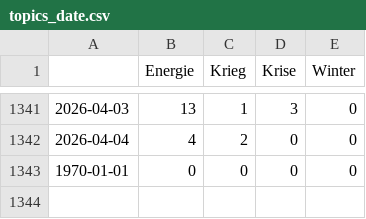
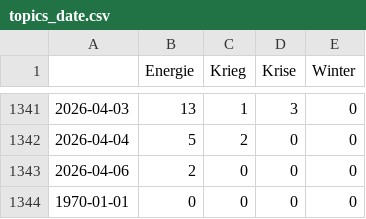
Before and after one commit to paularicarda-news/winterIsComing2, a CSV file: csv/topics_date.csv, drawn as a sheet; only a part is shown, gaps mark what is left out; the diff covers the shown part only.

```diff
--- a/csv/topics_date.csv
+++ b/csv/topics_date.csv
@@ -1341,3 +1341,4 @@
 2026-04-03,13,1,3,0
-2026-04-04,4,2,0,0
+2026-04-04,5,2,0,0
+2026-04-06,2,0,0,0
 1970-01-01,0,0,0,0
```
Also changed, not shown: 20 edited cells elsewhere in this file, 4 other files.
